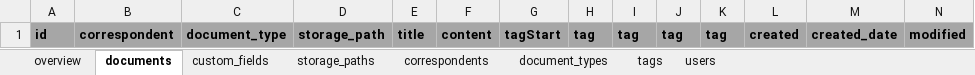
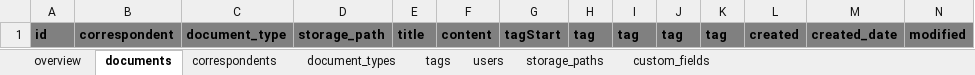
Before and after one commit to dast5022/paperless-dde, an Excel workbook: paperless_document_importer.xlsm, sheet documents, drawn as a sheet; only a part is shown; values as stored, in another font and other column widths than the file's, no borders; the diff covers the shown part only; the diff names each change by its address in the sheet, - before the commit and + after, or states it on an @@ line.

```diff
--- a/paperless_document_importer.xlsm (sheet documents)
+++ b/paperless_document_importer.xlsm (sheet documents)
@@ sheet tab order changed: overview | documents | correspondents | document_types | tags | users | storage_paths | custom_fields @@
-A1:N1 fill: #A6A6A6
+A1:N1 fill: #808080
```
Also changed, not shown: cell formats elsewhere in this sheet, sheet overview, sheet storage_paths, sheet correspondents, sheet document_types, sheet tags, sheet users, 1 more sheet, formulas that keep their value, charts or pictures, 1 other file.
